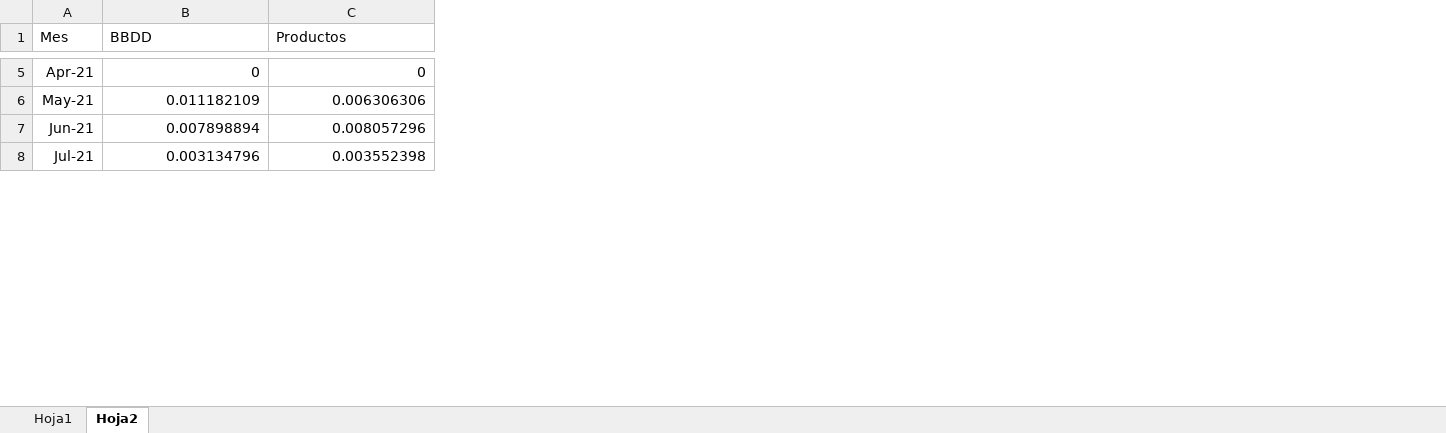
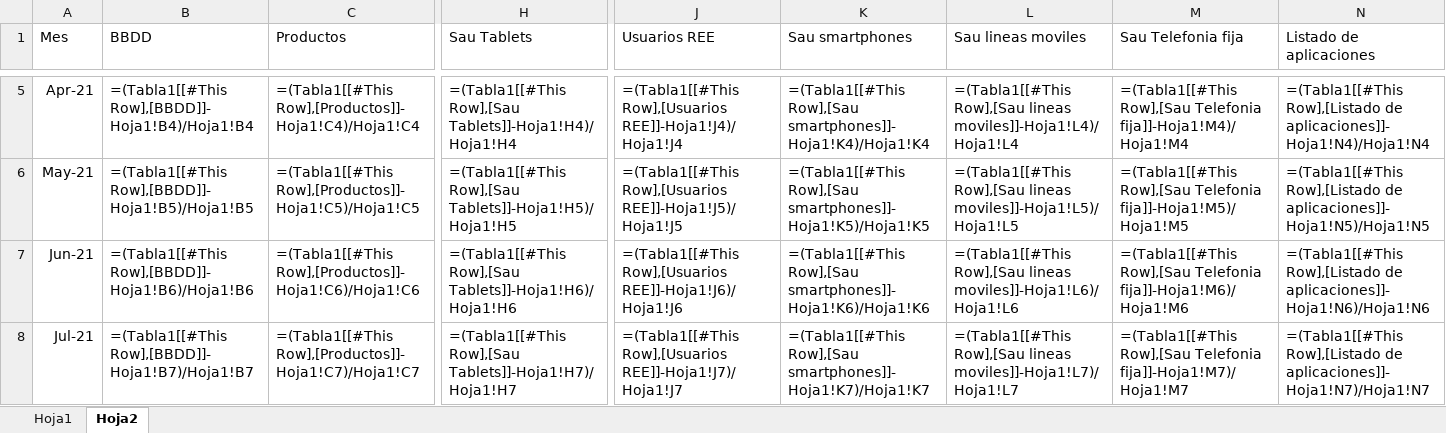
Before and after one commit to Lampar96/InformasJaime, an Excel workbook: Libro1.xlsx, sheet Hoja2, drawn as a sheet; only a part is shown, gaps mark what is left out; values as stored, in another font and other column widths than the file's, no borders; formulas without a stored value are shown as written; table styles not drawn; the diff covers the shown part only; the diff names each change by its address in the sheet, - before the commit and + after, or states it on an @@ line.

```diff
--- a/Libro1.xlsx (sheet Hoja2)
+++ b/Libro1.xlsx (sheet Hoja2)
+column H (Sau Tablets), rows 5-8: =(Tabla1[[#This Row],[Sau Tablets]]-Hoja1!H4)/Hoja1!H4 | =(Tabla1[[#This Row],[Sau Tablets]]-Hoja1!H5)/Hoja1!H5 | =(Tabla1[[#This Row],[Sau Tablets]]-Hoja1!H6)/Hoja1!H6 | =(Tabla1[[#This Row],[Sau Tablets]]-Hoja1!H7)/Hoja1!H7
+column J (Usuarios REE), rows 5-8: =(Tabla1[[#This Row],[Usuarios REE]]-Hoja1!J4)/Hoja1!J4 | =(Tabla1[[#This Row],[Usuarios REE]]-Hoja1!J5)/Hoja1!J5 | =(Tabla1[[#This Row],[Usuarios REE]]-Hoja1!J6)/Hoja1!J6 | =(Tabla1[[#This Row],[Usuarios REE]]-Hoja1!J7)/Hoja1!J7
+column K (Sau smartphones), rows 5-8: =(Tabla1[[#This Row],[Sau smartphones]]-Hoja1!K4)/Hoja1!K4 | =(Tabla1[[#This Row],[Sau smartphones]]-Hoja1!K5)/Hoja1!K5 | =(Tabla1[[#This Row],[Sau smartphones]]-Hoja1!K6)/Hoja1!K6 | =(Tabla1[[#This Row],[Sau smartphones]]-Hoja1!K7)/Hoja1!K7
+column L (Sau lineas moviles), rows 5-8: =(Tabla1[[#This Row],[Sau lineas moviles]]-Hoja1!L4)/Hoja1!L4 | =(Tabla1[[#This Row],[Sau lineas moviles]]-Hoja1!L5)/Hoja1!L5 | =(Tabla1[[#This Row],[Sau lineas moviles]]-Hoja1!L6)/Hoja1!L6 | =(Tabla1[[#This Row],[Sau lineas moviles]]-Hoja1!L7)/Hoja1!L7
+column M (Sau Telefonia fija), rows 5-8: =(Tabla1[[#This Row],[Sau Telefonia fija]]-Hoja1!M4)/Hoja1!M4 | =(Tabla1[[#This Row],[Sau Telefonia fija]]-Hoja1!M5)/Hoja1!M5 | =(Tabla1[[#This Row],[Sau Telefonia fija]]-Hoja1!M6)/Hoja1!M6 | =(Tabla1[[#This Row],[Sau Telefonia fija]]-Hoja1!M7)/Hoja1!M7
+column N (Listado de aplicaciones), rows 5-8: =(Tabla1[[#This Row],[Listado de aplicaciones]]-Hoja1!N4)/Hoja1!N4 | =(Tabla1[[#This Row],[Listado de aplicaciones]]-Hoja1!N5)/Hoja1!N5 | =(Tabla1[[#This Row],[Listado de aplicaciones]]-Hoja1!N6)/Hoja1!N6 | =(Tabla1[[#This Row],[Listado de aplicaciones]]-Hoja1!N7)/Hoja1!N7
-B5 (BBDD): 0
+B5 (BBDD): =(Tabla1[[#This Row],[BBDD]]-Hoja1!B4)/Hoja1!B4
-C5 (Productos): 0
+C5 (Productos): =(Tabla1[[#This Row],[Productos]]-Hoja1!C4)/Hoja1!C4
-B6 (BBDD): 0.011182109
+B6 (BBDD): =(Tabla1[[#This Row],[BBDD]]-Hoja1!B5)/Hoja1!B5
-C6 (Productos): 0.006306306
+C6 (Productos): =(Tabla1[[#This Row],[Productos]]-Hoja1!C5)/Hoja1!C5
-B7 (BBDD): 0.007898894
+B7 (BBDD): =(Tabla1[[#This Row],[BBDD]]-Hoja1!B6)/Hoja1!B6
-C7 (Productos): 0.008057296
+C7 (Productos): =(Tabla1[[#This Row],[Productos]]-Hoja1!C6)/Hoja1!C6
-B8 (BBDD): 0.003134796
+B8 (BBDD): =(Tabla1[[#This Row],[BBDD]]-Hoja1!B7)/Hoja1!B7
-C8 (Productos): 0.003552398
+C8 (Productos): =(Tabla1[[#This Row],[Productos]]-Hoja1!C7)/Hoja1!C7
```
Also changed, not shown: 412 edited cells and cell formats elsewhere in this sheet, sheet Hoja1, Libro2.xlsx, 3 other files.
